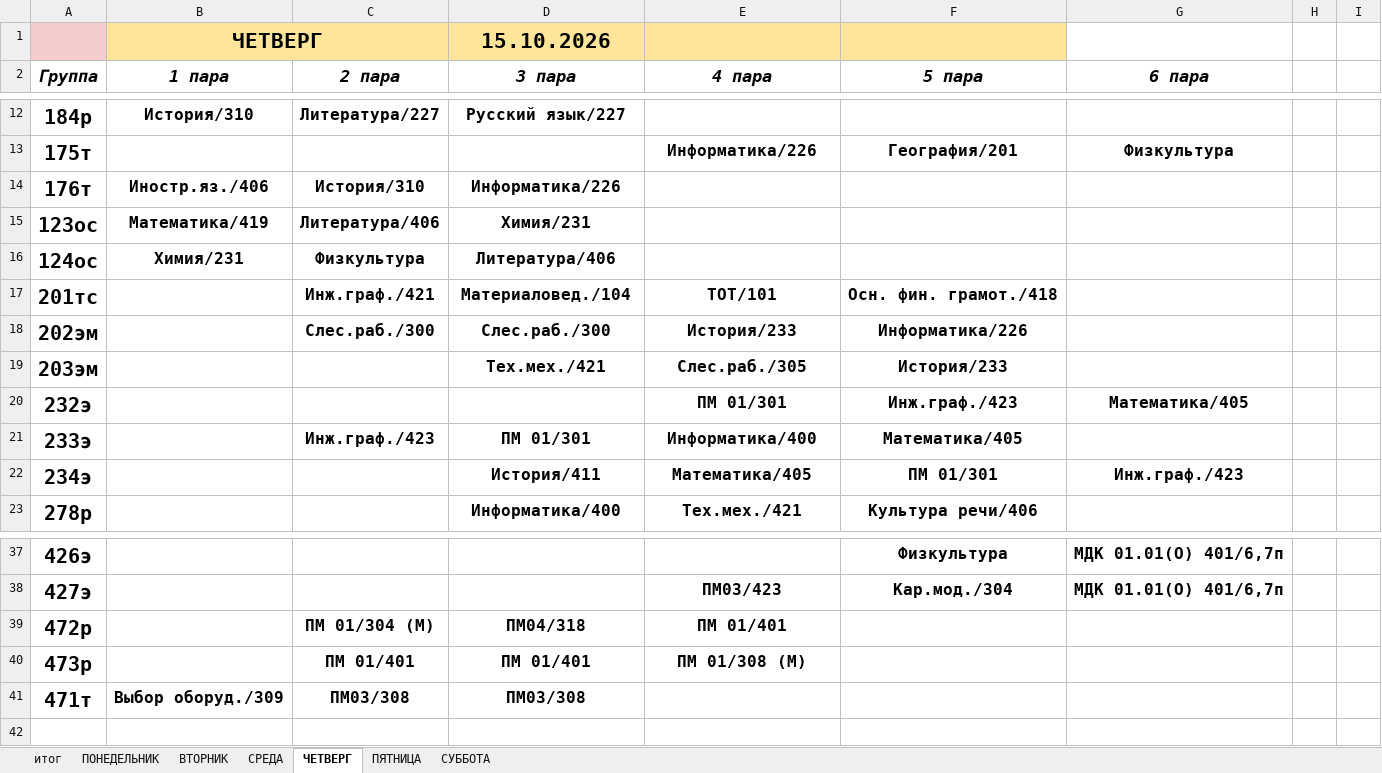
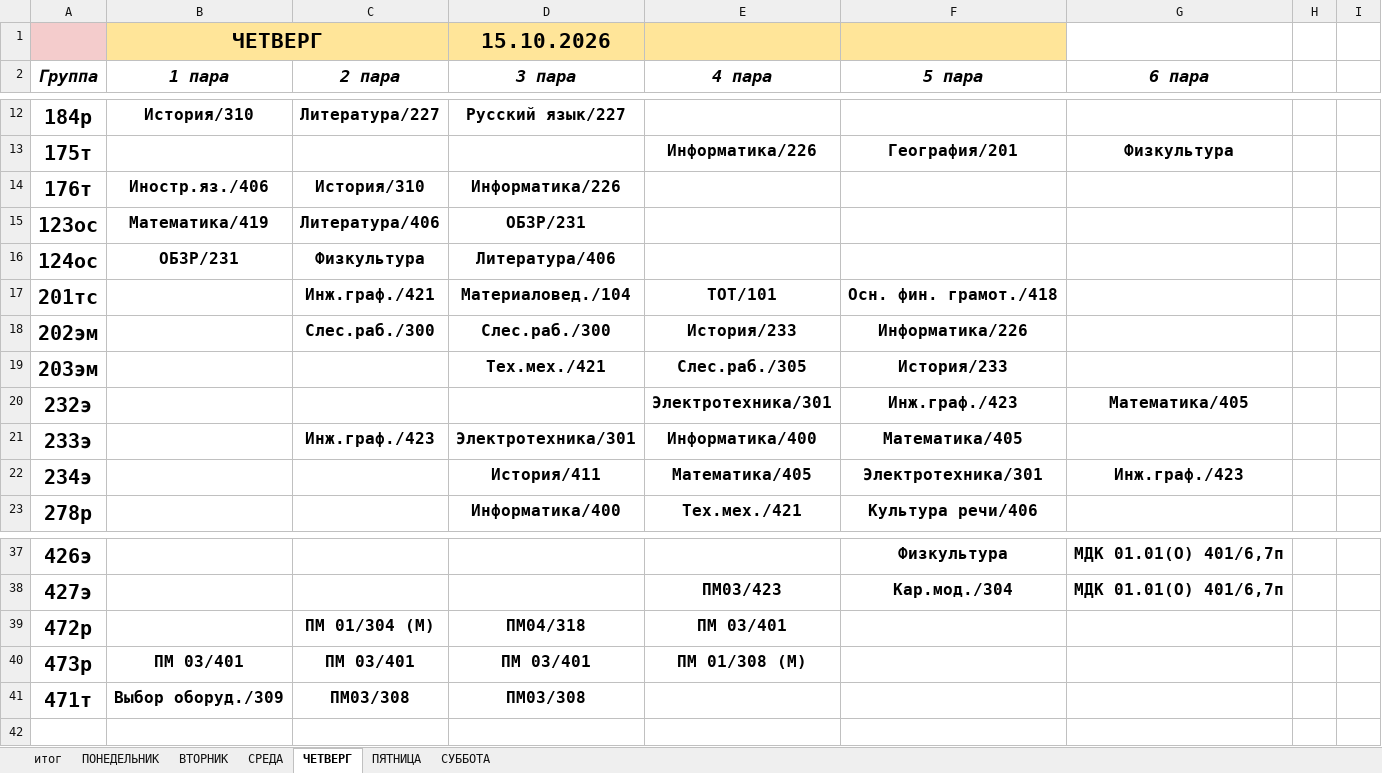
Before and after one commit to colderuopen-art/raspisanie, an Excel workbook: Расписание.xlsx, sheet ЧЕТВЕРГ, drawn as a sheet; only a part is shown, gaps mark what is left out; values as stored, in another font and other column widths than the file's, no borders; the diff names each change by its address in the sheet, - before the commit and + after, or states it on an @@ line.

```diff
--- a/Расписание.xlsx (sheet ЧЕТВЕРГ)
+++ b/Расписание.xlsx (sheet ЧЕТВЕРГ)
-D15 (3 пара): Химия/231
+D15 (3 пара): ОБЗР/231
-B16 (1 пара): Химия/231
+B16 (1 пара): ОБЗР/231
-E20 (4 пара): ПМ 01/301
+E20 (4 пара): Электротехника/301
-D21 (3 пара): ПМ 01/301
+D21 (3 пара): Электротехника/301
-F22 (5 пара): ПМ 01/301
+F22 (5 пара): Электротехника/301
-E39 (4 пара): ПМ 01/401
+E39 (4 пара): ПМ 03/401
-B40 (1 пара): (empty)
+B40 (1 пара): ПМ 03/401
-C40 (2 пара): ПМ 01/401
+C40 (2 пара): ПМ 03/401
-D40 (3 пара): ПМ 01/401
+D40 (3 пара): ПМ 03/401
```
Also changed, not shown: sheet СРЕДА, sheet ВТОРНИК, sheet СУББОТА, sheet ПЯТНИЦА.
